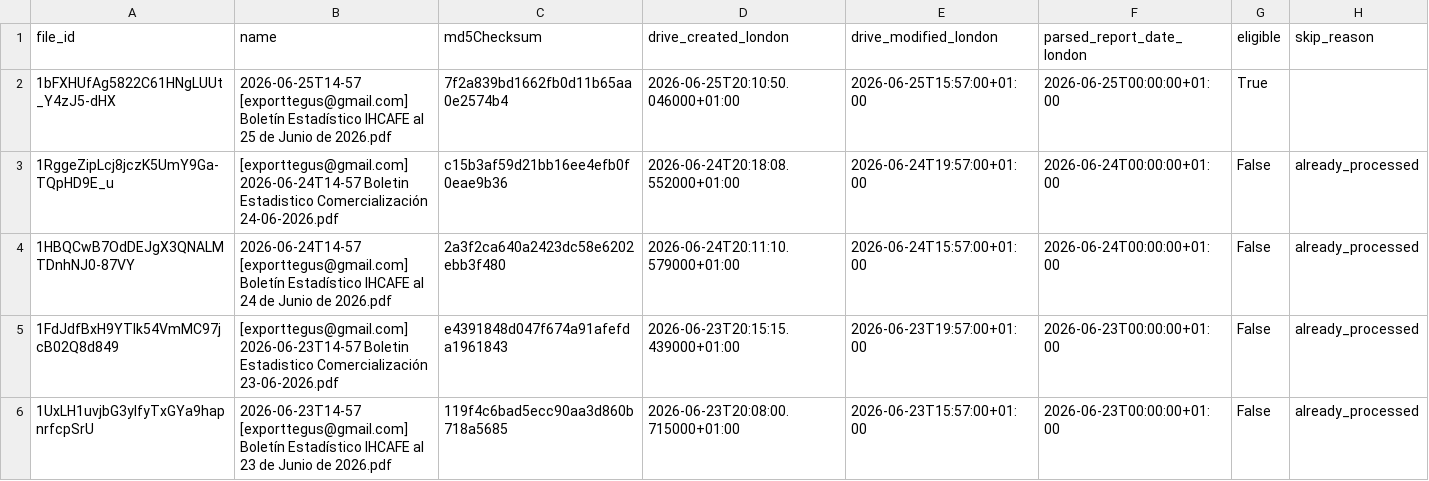
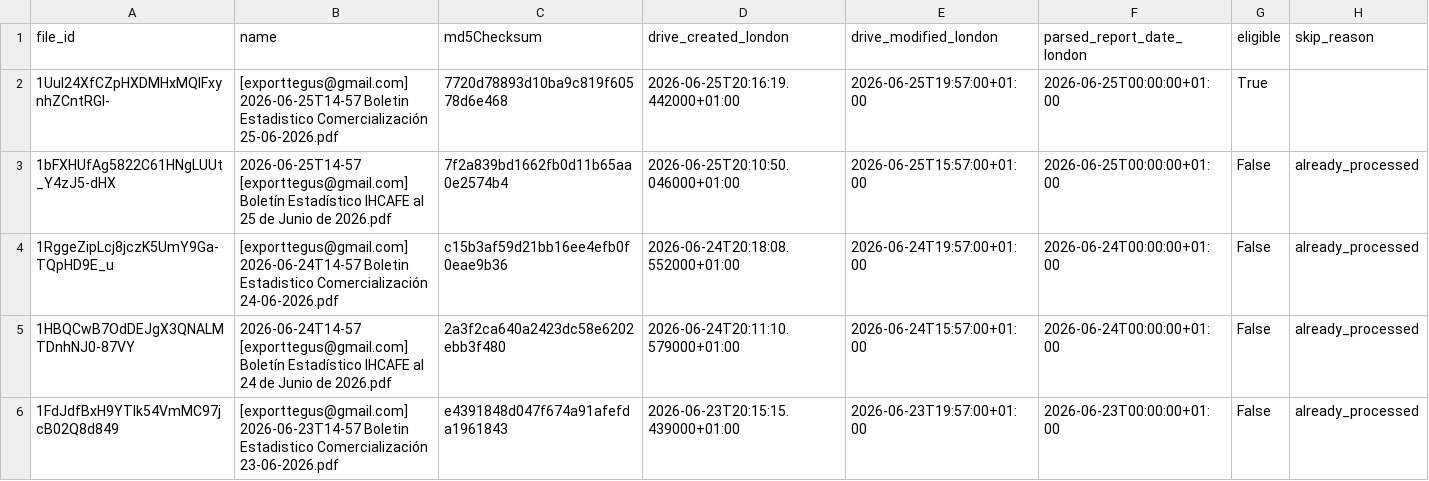
Before and after one commit to JuanDBeltranP/_r, a CSV file: outputs/latest/preflight_latest.csv, drawn as a sheet; only a part is shown; the shorter side is filled out with more unchanged rows.

Commit message:
Auto update reports 2026-06-25T21:53:47Z

```diff
--- a/outputs/latest/preflight_latest.csv
+++ b/outputs/latest/preflight_latest.csv
@@ -1,3 +1,4 @@
 file_id,name,md5Checksum,drive_created_london,drive_modified_london,parsed_report_date_london,eligible,skip_reason
-1bFXHUfAg5822C61HNgLUUt_Y4zJ5-dHX,2026-06-25T14-57 [exporttegus@gmail.com] Boletín Estadístico IHCAFE al 25 de Junio de 2026.pdf,7f2a839bd1662fb0d11b65aa0e2574b4,2026-06-25T20:10:50.046000+01:00,2026-06-25T15:57:00+01:00,2026-06-25T00:00:00+01:00,True,
+1Uul24XfCZpHXDMHxMQIFxynhZCntRGl-,[exporttegus@gmail.com] 2026-06-25T14-57 Boletin Estadistico Comercialización 25-06-2026.pdf,7720d78893d10ba9c819f60578d6e468,2026-06-25T20:16:19.442000+01:00,2026-06-25T19:57:00+01:00,2026-06-25T00:00:00+01:00,True,
+1bFXHUfAg5822C61HNgLUUt_Y4zJ5-dHX,2026-06-25T14-57 [exporttegus@gmail.com] Boletín Estadístico IHCAFE al 25 de Junio de 2026.pdf,7f2a839bd1662fb0d11b65aa0e2574b4,2026-06-25T20:10:50.046000+01:00,2026-06-25T15:57:00+01:00,2026-06-25T00:00:00+01:00,False,already_processed
 1RggeZipLcj8jczK5UmY9Ga-TQpHD9E_u,[exporttegus@gmail.com] 2026-06-24T14-57 Boletin Estadistico Comercialización 24-06-2026.pdf,c15b3af59d21bb16ee4efb0f0eae9b36,2026-06-24T20:18:08.552000+01:00,2026-06-24T19:57:00+01:00,2026-06-24T00:00:00+01:00,False,already_processed
```
Also changed, not shown: outputs/historical/processed_files.csv, outputs/latest/honduras_reports_latest.csv, 2 other files.
